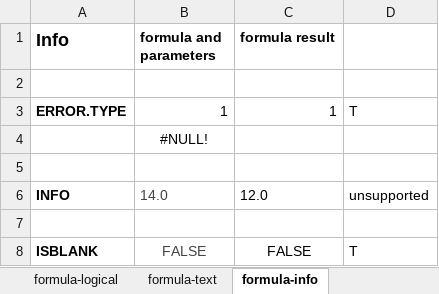
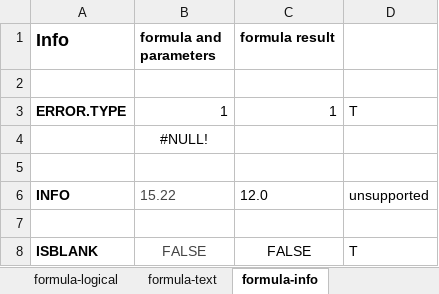
Before and after one commit to zkoss/zkspreadsheet, an Excel workbook: zss.test/src/main/webapp/book/TestFile2007-Formula.xlsx, sheet formula-info, drawn as a sheet; only a part is shown; values as stored, in another font and other column widths than the file's, no borders; conditional formats not drawn; the diff names each change by its address in the sheet, - before the commit and + after, or states it on an @@ line.

```diff
--- a/zss.test/src/main/webapp/book/TestFile2007-Formula.xlsx (sheet formula-info)
+++ b/zss.test/src/main/webapp/book/TestFile2007-Formula.xlsx (sheet formula-info)
-B6 (formula and parameters): 14.0
+B6 (formula and parameters): 15.22
```
Also changed, not shown: sheet formula-datetime, sheet formula-text, sheet formula-math, formulas that keep their value.
